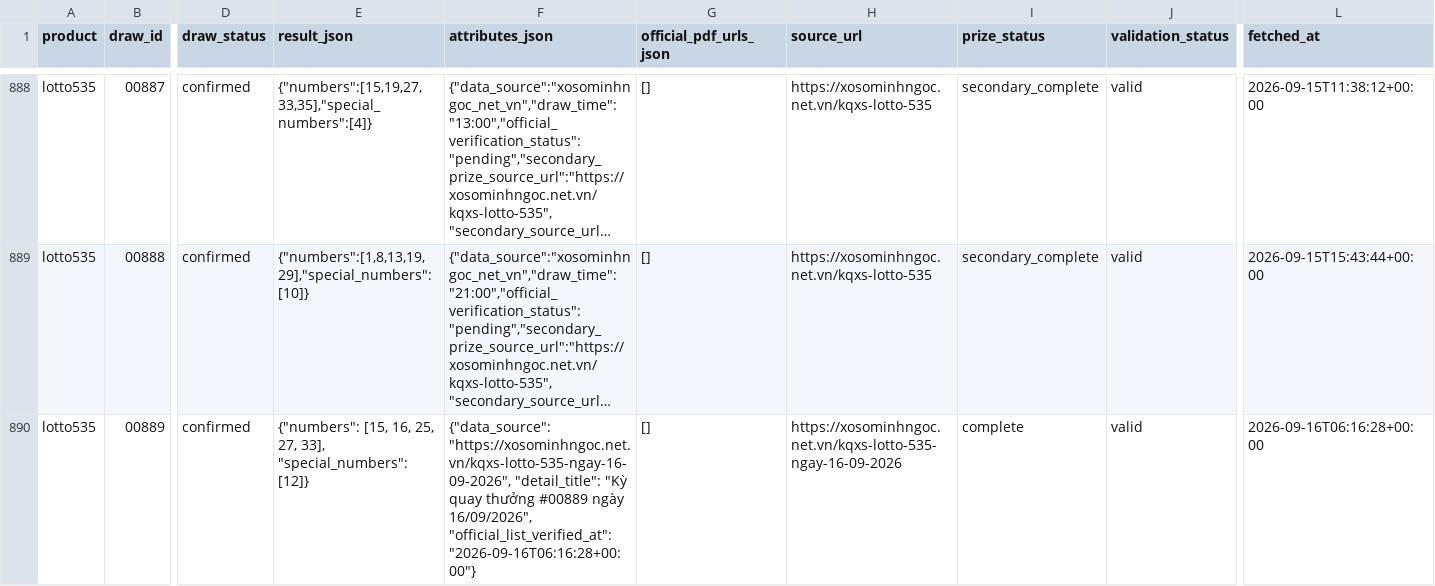
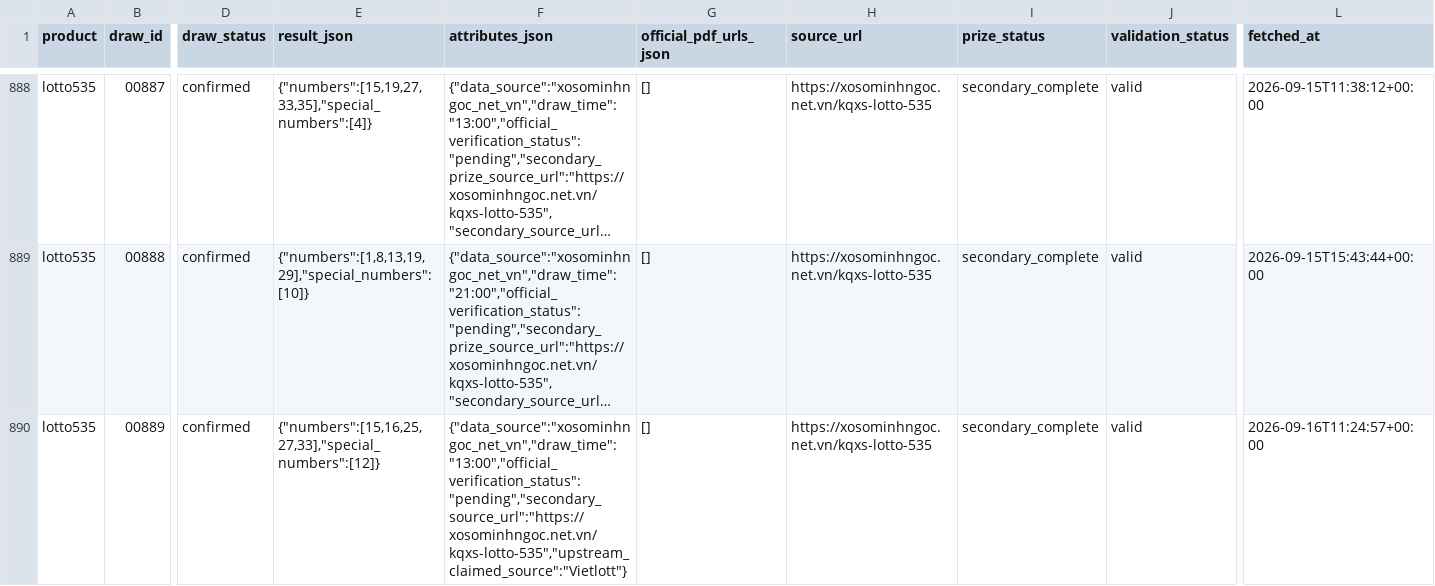
Before and after one commit to thuantn005/lotto-scan, a CSV file: data/all.csv, drawn as a sheet; only a part is shown, gaps mark what is left out; long unchanged cells end in …; the diff names each change by its address in the sheet, - before the commit and + after, or states it on an @@ line.

```diff
--- a/data/all.csv
+++ b/data/all.csv
-E890 (result_json): {"numbers": [15, 16, 25, 27, 33], "special_numbers": [12]}
+E890 (result_json): {"numbers":[15,16,25,27,33],"special_numbers":[12]}
-F890 (attributes_json): {"data_source": "https://xosominhngoc.net.vn/kqxs-lotto-535-ngay-16-09-2026", "detail_title": "Kỳ quay thưởng #00889 ngày 16/09/2026", "official_list_verified_at": "2026-09-16T06:16:28+00:00"}
+F890 (attributes_json): {"data_source":"xosominhngoc_net_vn","draw_time":"13:00","official_verification_status":"pending","secondary_source_url":"https://xosominhngoc.net.vn/kqxs-lotto-535","upstream_claimed_source":"Vietlott"}
-H890 (source_url): https://xosominhngoc.net.vn/kqxs-lotto-535-ngay-16-09-2026
+H890 (source_url): https://xosominhngoc.net.vn/kqxs-lotto-535
-I890 (prize_status): complete
+I890 (prize_status): secondary_complete
-L890 (fetched_at): 2026-09-16T06:16:28+00:00
+L890 (fetched_at): 2026-09-16T11:24:57+00:00
```
Also changed, not shown: 1 other file.
